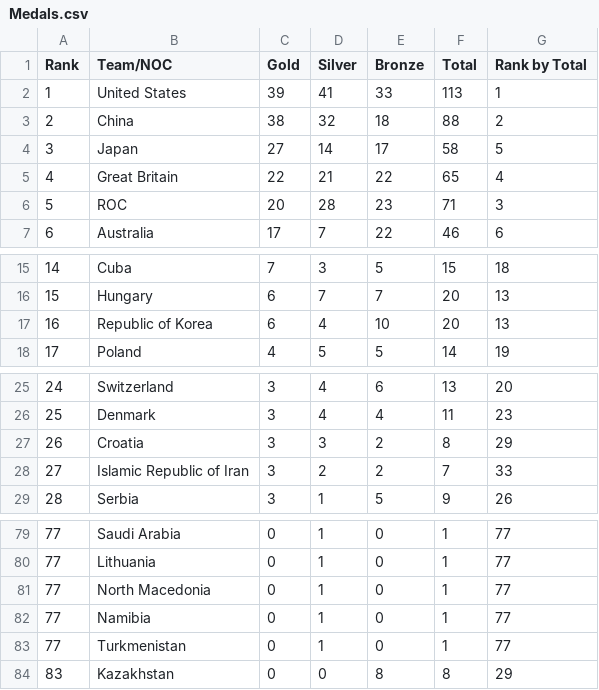
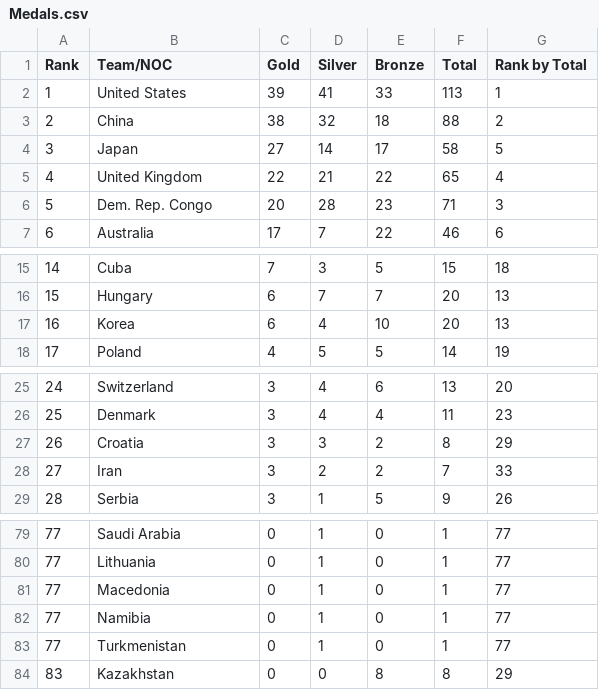
Before and after one commit to arjunnyu/Information-Visualization-Data-Hosting, a CSV file: Medals.csv, drawn as a sheet; only a part is shown, gaps mark what is left out.

Commit message:
Add files via upload

```diff
--- a/Medals.csv
+++ b/Medals.csv
@@ -4,4 +4,4 @@ Rank,Team/NOC,Gold,Silver,Bronze,Total,Rank by Total
 3,Japan,27,14,17,58,5
-4,Great Britain,22,21,22,65,4
-5,ROC,20,28,23,71,3
+4,United Kingdom,22,21,22,65,4
+5,Dem. Rep. Congo,20,28,23,71,3
 6,Australia,17,7,22,46,6
@@ -16,3 +16,3 @@ Rank,Team/NOC,Gold,Silver,Bronze,Total,Rank by Total
 15,Hungary,6,7,7,20,13
-16,Republic of Korea,6,4,10,20,13
+16,Korea,6,4,10,20,13
 17,Poland,4,5,5,14,19
@@ -27,3 +27,3 @@ Rank,Team/NOC,Gold,Silver,Bronze,Total,Rank by Total
 26,Croatia,3,3,2,8,29
-27,Islamic Republic of Iran,3,2,2,7,33
+27,Iran,3,2,2,7,33
 28,Serbia,3,1,5,9,26
@@ -80,3 +80,3 @@ Rank,Team/NOC,Gold,Silver,Bronze,Total,Rank by Total
 77,Lithuania,0,1,0,1,77
-77,North Macedonia,0,1,0,1,77
+77,Macedonia,0,1,0,1,77
 77,Namibia,0,1,0,1,77
```
